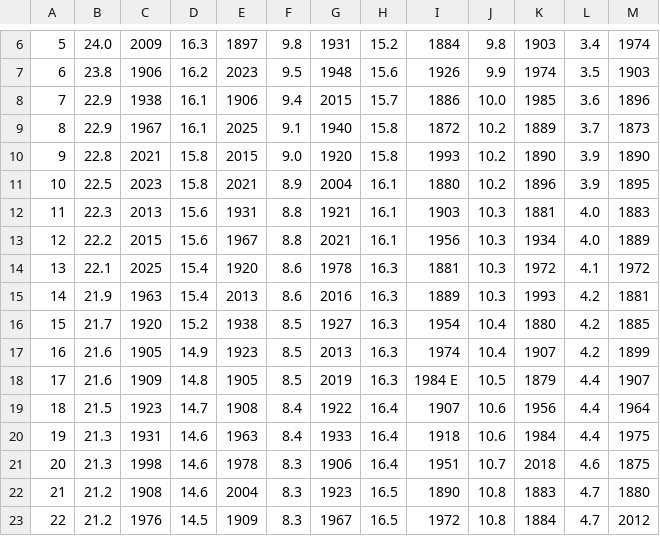
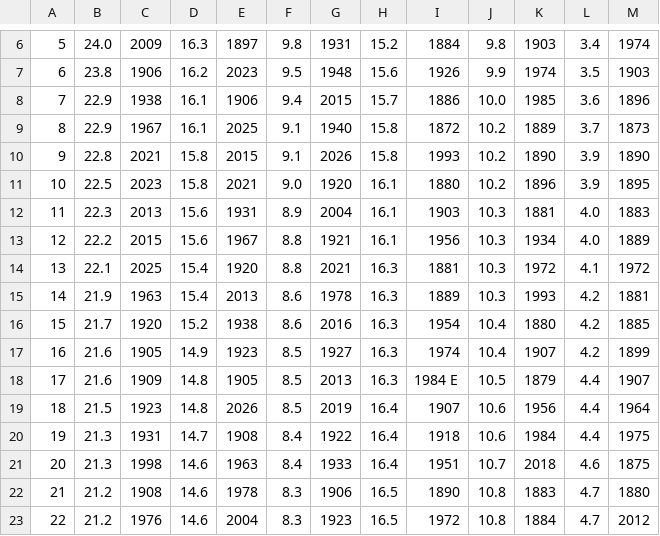
Before and after one commit to jjulietv-pixel/WPGmonthavgtemps, a CSV file: Monthly Avg Temperature Records - Winnipeg - Sep.csv, drawn as a sheet; only a part is shown, gaps mark what is left out; the diff covers the shown part only; the diff names each change by its address in the sheet, - before the commit and + after, or states it on an @@ line.

Commit message:
Update Monthly Avg Temperature Records - Winnipeg - Sep.csv

```diff
--- a/Monthly Avg Temperature Records - Winnipeg - Sep.csv
+++ b/Monthly Avg Temperature Records - Winnipeg - Sep.csv
-F10: 9.0
+F10: 9.1
-G10: 1920
+G10: 2026
-F11: 8.9
+F11: 9.0
-G11: 2004
+G11: 1920
-F12: 8.8
+F12: 8.9
-G12: 1921
+G12: 2004
-G13: 2021
+G13: 1921
-F14: 8.6
+F14: 8.8
-G14: 1978
+G14: 2021
-G15: 2016
+G15: 1978
-F16: 8.5
+F16: 8.6
-G16: 1927
+G16: 2016
-G17: 2013
+G17: 1927
-G18: 2019
+G18: 2013
-D19: 14.7
+D19: 14.8
-E19: 1908
+E19: 2026
-F19: 8.4
+F19: 8.5
-G19: 1922
+G19: 2019
-D20: 14.6
+D20: 14.7
-E20: 1963
+E20: 1908
-G20: 1933
+G20: 1922
-E21: 1978
+E21: 1963
-F21: 8.3
+F21: 8.4
-G21: 1906
+G21: 1933
-E22: 2004
+E22: 1978
-G22: 1923
+G22: 1906
-D23: 14.5
+D23: 14.6
-E23: 1909
+E23: 2004
-G23: 1967
+G23: 1923
```
Also changed, not shown: 27 edited cells elsewhere in this file.
